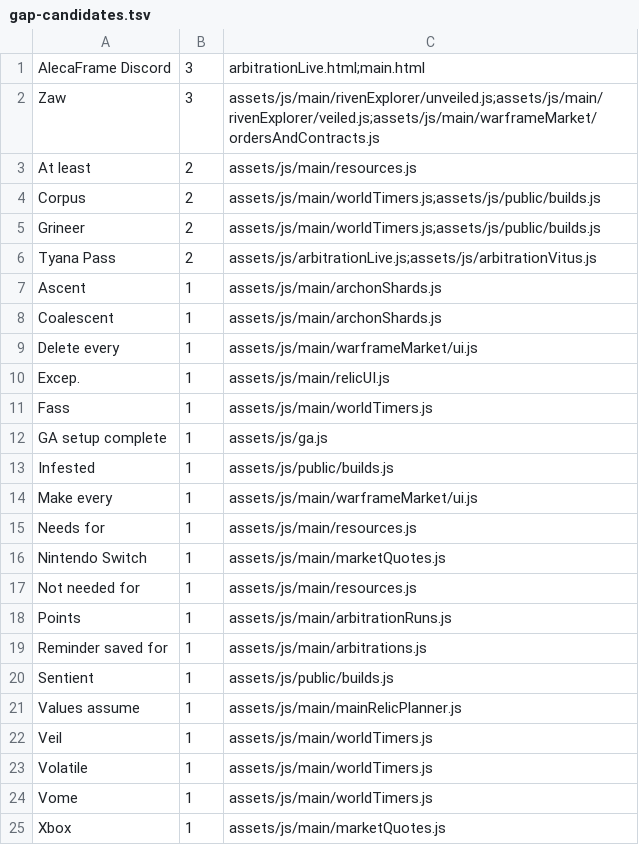
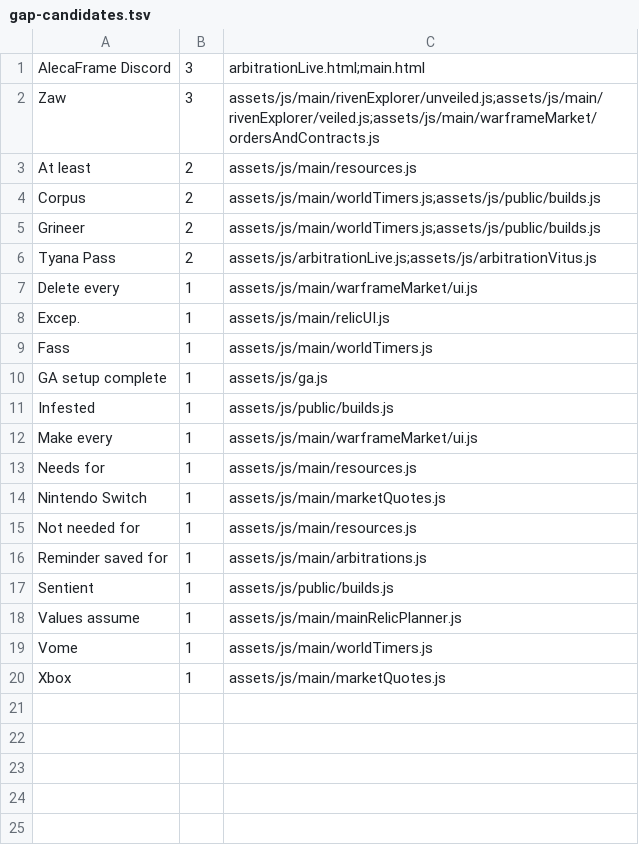
Before and after one commit to NO9JOKER/AlecaFrame-ZH, a TSV file: dict/gap-candidates.tsv, drawn as a sheet; the diff names each change by its address in the sheet, - before the commit and + after, or states it on an @@ line.

Commit message:
feat(dict): extra-10 词库补漏 12 条，修扫描器 141 条误报
复扫界面缺口：166 -> 20 条。新增 dict/extra-10.tsv：裂罅属性名（Beam Length/Headshot Critical Chance/Maximum Ammo/Melee Status Chance/Slam Attack Damage/Slide Critical Chance/Self Damage Reduction，词形取自补丁 OCR 浮层的 canonicalDisplayTraitName）+ Ascent/Coalescent/Points/Veil/Volatile。

scan_missing.py 之前只排除了 alecaframe-zh-cn.js，没排除补丁注入的 afzh-*.js，导致 141 条专精/安魂名、*setmod 图片键被误报；现按 afzh- 前缀排除。

词形修正：Coalescent 统一为官方「联结」（Misc.json HELMINTH 联结模块，extra-4 整句同步）、Kuva Fort. 修正为赤毒要塞（vendor 多了句号）、Ammo Maximum 统一为最大弹药量。

剩余 20 条均为官方简中即英文/品牌名/拼接片段，按策略不译（见 docs/词典来源.md 3.6）。

```diff
--- a/dict/gap-candidates.tsv
+++ b/dict/gap-candidates.tsv
-row 7: Ascent | 1 | assets/js/main/archonShards.js
-row 8: Coalescent | 1 | assets/js/main/archonShards.js
-row 18: Points | 1 | assets/js/main/arbitrationRuns.js
-row 22: Veil | 1 | assets/js/main/worldTimers.js
-row 23: Volatile | 1 | assets/js/main/worldTimers.js
```
Also changed, not shown: dict/extra-4.tsv, dict/extra-7.tsv, 5 other files.
